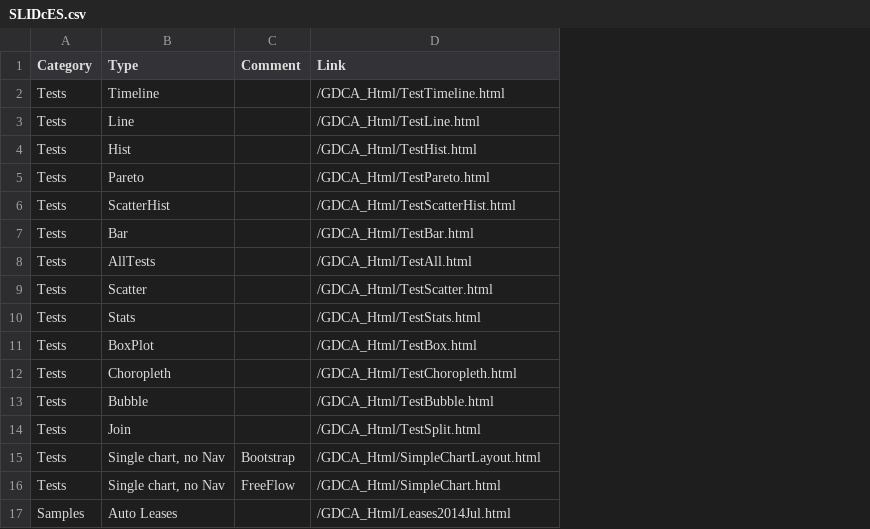
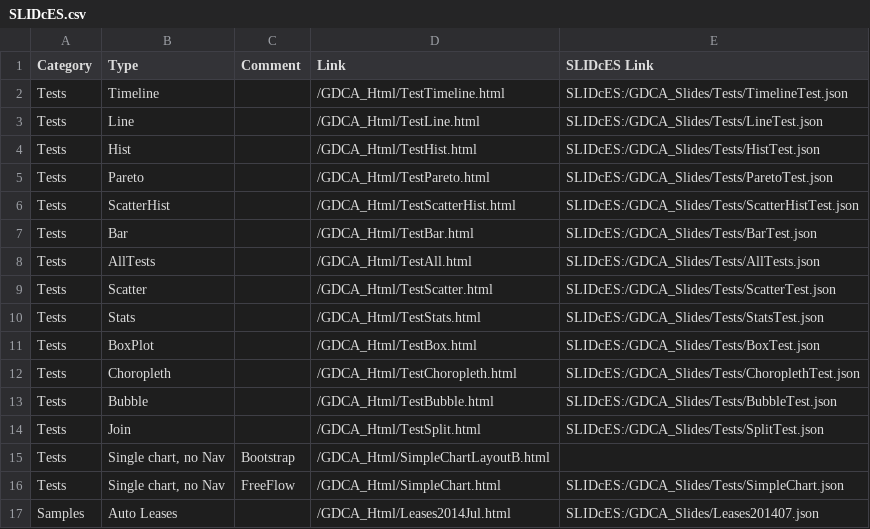
Before and after one commit to 12Lab/SLIDcES, a CSV file: CSV_Samples/SLIDcES.csv, drawn as a sheet; only a part is shown; the diff names each change by its address in the sheet, - before the commit and + after, or states it on an @@ line.

Commit message:
0.99.098 Samples Cleanup; selectors; meta/data cf dependencies needs work; added SLIDcES:
doc alternative joins.
some selector cleanup.
still needs more table work.
dimension filter on base cf doesn't impact a chart from meta data, needs
work.
Consolidated filters

```diff
--- a/CSV_Samples/SLIDcES.csv
+++ b/CSV_Samples/SLIDcES.csv
+column E (SLIDcES Link), rows 2-17: SLIDcES:/GDCA_Slides/Tests/TimelineTest.json | SLIDcES:/GDCA_Slides/Tests/LineTest.json | SLIDcES:/GDCA_Slides/Tests/HistTest.json | SLIDcES:/GDCA_Slides/Tests/ParetoTest.json | SLIDcES:/GDCA_Slides/Tests/ScatterHistTest.json | SLIDcES:/GDCA_Slides/Tests/BarTest.json | SLIDcES:/GDCA_Slides/Tests/AllTests.json | SLIDcES:/GDCA_Slides/Tests/ScatterTest.json | SLIDcES:/GDCA_Slides/Tests/StatsTest.json | SLIDcES:/GDCA_Slides/Tests/BoxTest.json | SLIDcES:/GDCA_Slides/Tests/ChoroplethTest.json | SLIDcES:/GDCA_Slides/Tests/BubbleTest.json | SLIDcES:/GDCA_Slides/Tests/SplitTest.json |  | SLIDcES:/GDCA_Slides/Tests/SimpleChart.json | SLIDcES:/GDCA_Slides/Leases201407.json
-D15 (Link): /GDCA_Html/SimpleChartLayout.html
+D15 (Link): /GDCA_Html/SimpleChartLayoutB.html
```
Also changed, not shown: 44 other files.
